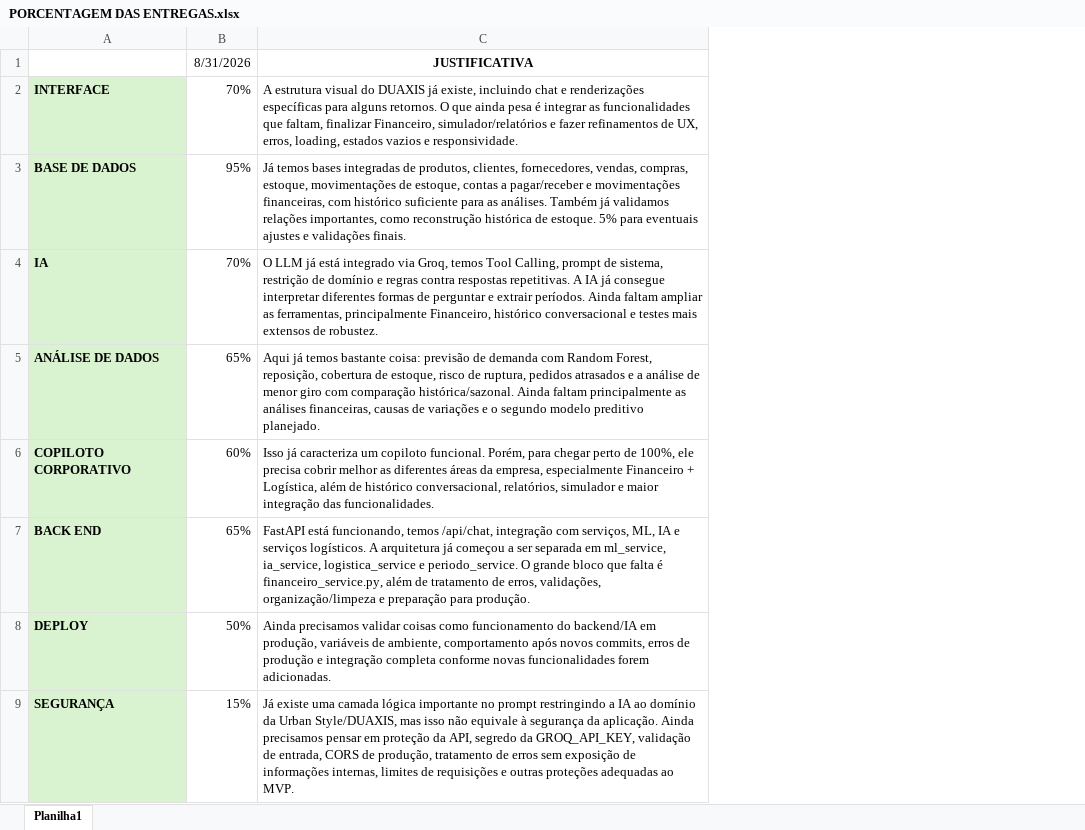
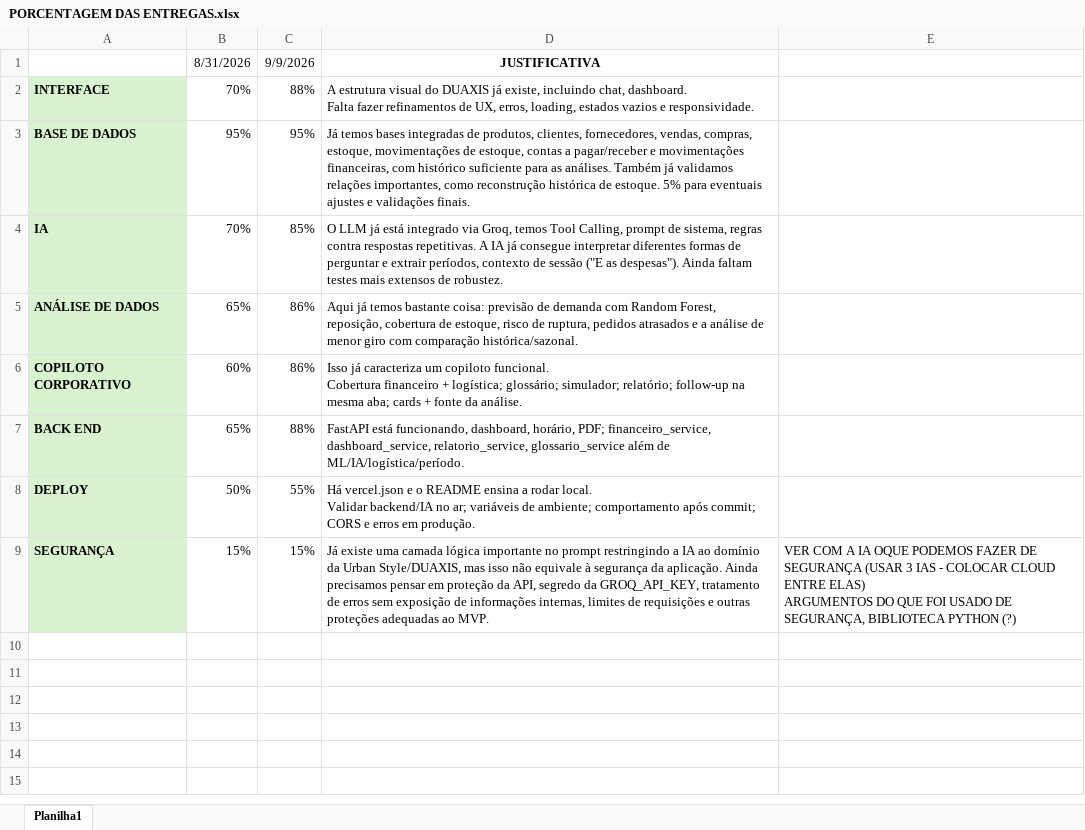
Before and after one commit to EstherCardote/duaxis-projeto-start-tech, an Excel workbook: DOCUMENTOS/PORCENTAGEM DAS ENTREGAS.xlsx, sheet Planilha1, drawn as a sheet; values as stored, in another font and other column widths than the file's, no borders; removed rows and columns are numbered as before the commit, all else as after; ↵ is a line break in a cell; the diff names each change by its address in the sheet, - before the commit and + after, or states it on an @@ line.

```diff
--- a/DOCUMENTOS/PORCENTAGEM DAS ENTREGAS.xlsx (sheet Planilha1)
+++ b/DOCUMENTOS/PORCENTAGEM DAS ENTREGAS.xlsx (sheet Planilha1)
-column C, rows 1-9: JUSTIFICATIVA | A estrutura visual do DUAXIS já existe, incluindo chat e renderizações específicas para alguns retornos. O que ainda pesa é integrar as funcionalidades que faltam, finalizar Financeiro, simulador/relatórios e fazer refinamentos de UX, erros, loading, estados vazios e responsividade. | Já temos bases integradas de produtos, clientes, fornecedores, vendas, compras, estoque, movimentações de estoque, contas a pagar/receber e movimentações financeiras, com histórico suficiente para as análises. Também já validamos relações importantes, como reconstrução histórica de estoque. 5% para eventuais ajustes e validações finais. | O LLM já está integrado via Groq, temos Tool Calling, prompt de sistema, restrição de domínio e regras contra respostas repetitivas. A IA já consegue interpretar diferentes formas de perguntar e extrair períodos. Ainda faltam ampliar as ferramentas, principalmente Financeiro, histórico conversacional e testes mais extensos de robustez. | Aqui já temos bastante coisa: previsão de demanda com Random Forest, reposição, cobertura de estoque, risco de ruptura, pedidos atrasados e a análise de menor giro com comparação histórica/sazonal. Ainda faltam principalmente as análises financeiras, causas de variações e o segundo modelo preditivo planejado. | Isso já caracteriza um copiloto funcional. Porém, para chegar perto de 100%, ele precisa cobrir melhor as diferentes áreas da empresa, especialmente Financeiro + Logística, além de histórico conversacional, relatórios, simulador e maior integração das funcionalidades. | FastAPI está funcionando, temos /api/chat, integração com serviços, ML, IA e serviços logísticos. A arquitetura já começou a ser separada em ml_service, ia_service, logistica_service e periodo_service. O grande bloco que falta é financeiro_service.py, além de tratamento de erros, validações, organização/limpeza e preparação para produção. | Ainda precisamos validar coisas como funcionamento do backend/IA em produção, variáveis de ambiente, comportamento após novos commits, erros de produção e integração completa conforme novas funcionalidades forem adicionadas. | Já existe uma camada lógica importante no prompt restringindo a IA ao domínio da Urban Style/DUAXIS, mas isso não equivale à segurança da aplicação. Ainda precisamos pensar em proteção da API, segredo da GROQ_API_KEY, validação de entrada, CORS de produção, tratamento de erros sem exposição de informações internas, limites de requisições e outras proteções adequadas ao MVP.
+column C, rows 1-9: 9/9/2026 | 88% | 95% | 85% | 86% | 86% | 88% | 55% | 15%
+column D, rows 1-9: JUSTIFICATIVA | A estrutura visual do DUAXIS já existe, incluindo chat, dashboard. ↵ Falta fazer refinamentos de UX, erros, loading, estados vazios e responsividade. | Já temos bases integradas de produtos, clientes, fornecedores, vendas, compras, estoque, movimentações de estoque, contas a pagar/receber e movimentações financeiras, com histórico suficiente para as análises. Também já validamos relações importantes, como reconstrução histórica de estoque. 5% para eventuais ajustes e validações finais. | O LLM já está integrado via Groq, temos Tool Calling, prompt de sistema, regras contra respostas repetitivas. A IA já consegue interpretar diferentes formas de perguntar e extrair períodos, contexto de sessão ("E as despesas"). Ainda faltam testes mais extensos de robustez. | Aqui já temos bastante coisa: previsão de demanda com Random Forest, reposição, cobertura de estoque, risco de ruptura, pedidos atrasados e a análise de menor giro com comparação histórica/sazonal. | Isso já caracteriza um copiloto funcional. ↵ Cobertura financeiro + logística; glossário; simulador; relatório; follow-up na mesma aba; cards + fonte da análise. | FastAPI está funcionando, dashboard, horário, PDF; financeiro_service, dashboard_service, relatorio_service, glossario_service além de ML/IA/logística/período. | Há vercel.json e o README ensina a rodar local. ↵ Validar backend/IA no ar; variáveis de ambiente; comportamento após commit; CORS e erros em produção. | Já existe uma camada lógica importante no prompt restringindo a IA ao domínio da Urban Style/DUAXIS, mas isso não equivale à segurança da aplicação. Ainda precisamos pensar em proteção da API, segredo da GROQ_API_KEY, tratamento de erros sem exposição de informações internas, limites de requisições e outras proteções adequadas ao MVP.
+column E, row 9: VER COM A IA OQUE PODEMOS FAZER DE SEGURANÇA (USAR 3 IAS - COLOCAR CLOUD ENTRE ELAS) ↵ ARGUMENTOS DO QUE FOI USADO DE SEGURANÇA, BIBLIOTECA PYTHON (?)
```
Also changed, not shown: 3 other files.
